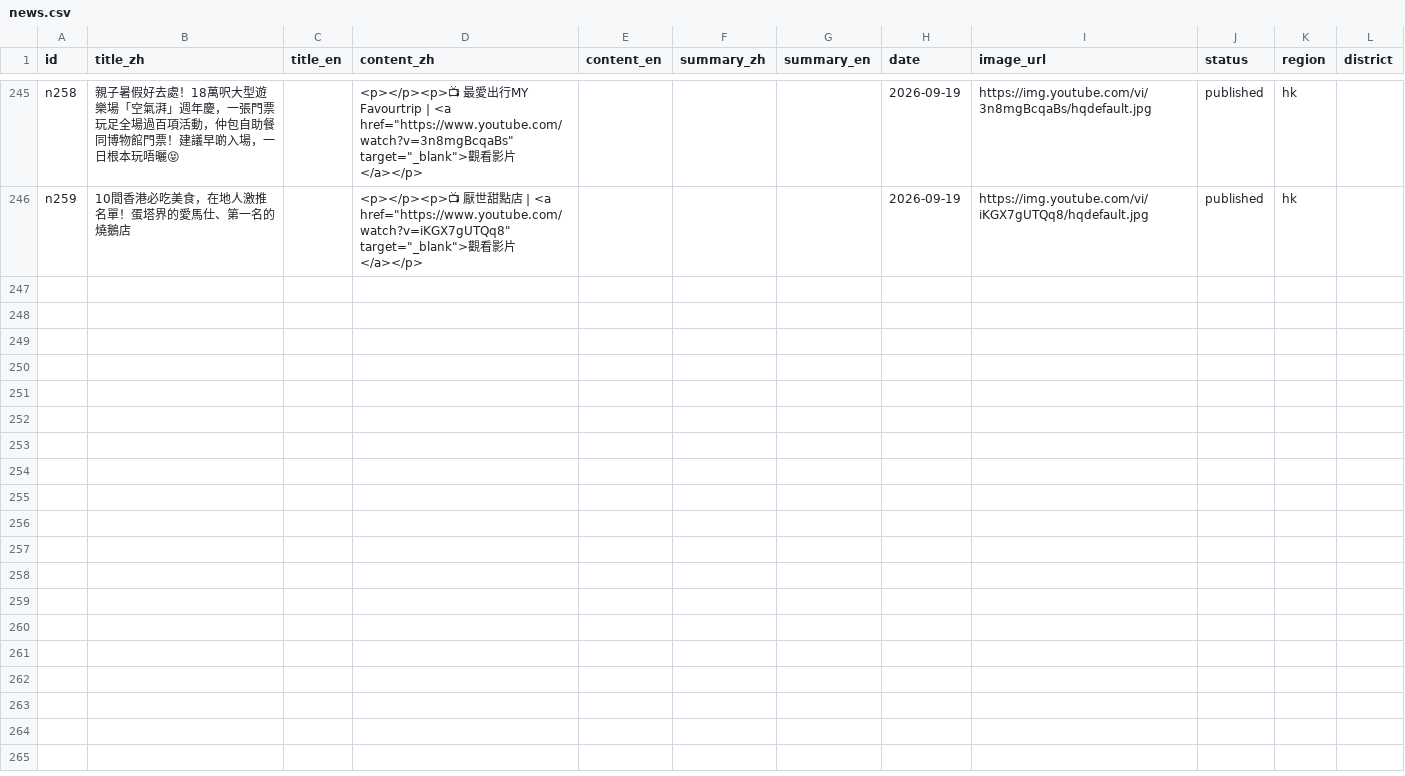
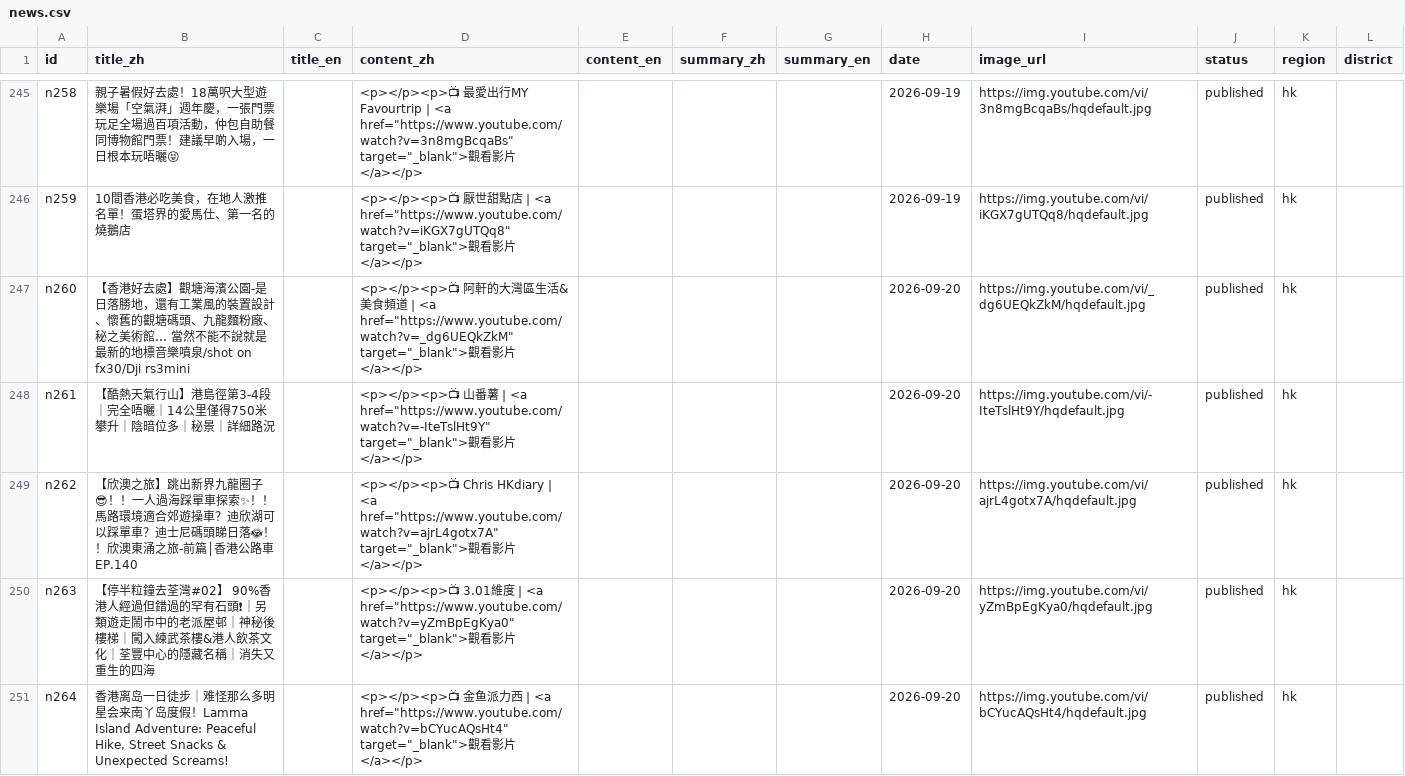
Before and after one commit to gbeoho/Thingerz, a CSV file: data/news.csv, drawn as a sheet; only a part is shown, gaps mark what is left out.

Commit message:
data: daily 好去處 + 生活小知識 update 2026-09-20

```diff
--- a/data/news.csv
+++ b/data/news.csv
@@ -246 +246,6 @@ n258,親子暑假好去處！18萬呎大型遊樂場「空氣湃」週年慶，
 n259,10間香港必吃美食，在地人激推名單！蛋塔界的愛馬仕、第一名的燒鵝店,,"<p></p><p>📺 厭世甜點店 | <a href=""https://www.youtube.com/watch?v=iKGX7gUTQq8"" target=""_blank"">觀看影片</a></p>",,,,2026-09-19,https://img.youtube.com/vi/iKGX7gUTQq8/hqdefault.jpg,published,hk,
+n260,【香港好去處】觀塘海濱公園-是日落勝地，還有工業風的裝置設計、懷舊的觀塘碼頭、九龍麵粉廠、秘之美術館… 當然不能不說就是最新的地標音樂噴泉/shot on fx30/Dji rs3mini,,"<p></p><p>📺 阿軒的大灣區生活&美食頻道 | <a href=""https://www.youtube.com/watch?v=_dg6UEQkZkM"" target=""_blank"">觀看影片</a></p>",,,,2026-09-20,https://img.youtube.com/vi/_dg6UEQkZkM/hqdefault.jpg,published,hk,
+n261,【酷熱天氣行山】港島徑第3-4段｜完全唔曬｜14公里僅得750米攀升｜陰暗位多｜秘景｜詳細路況,,"<p></p><p>📺 山番薯 | <a href=""https://www.youtube.com/watch?v=-IteTslHt9Y"" target=""_blank"">觀看影片</a></p>",,,,2026-09-20,https://img.youtube.com/vi/-IteTslHt9Y/hqdefault.jpg,published,hk,
+n262,【欣澳之旅】跳出新界九龍圈子😎！！一人過海踩單車探索✨！！馬路環境適合郊遊操車？迪欣湖可以踩單車？迪士尼碼頭睇日落🌞！！欣澳東涌之旅-前篇│香港公路車EP.140,,"<p></p><p>📺 Chris HKdiary | <a href=""https://www.youtube.com/watch?v=ajrL4gotx7A"" target=""_blank"">觀看影片</a></p>",,,,2026-09-20,https://img.youtube.com/vi/ajrL4gotx7A/hqdefault.jpg,published,hk,
+n263,【停半粒鐘去荃灣#02】 90%香港人經過但錯過的罕有石頭❗｜另類遊走鬧市中的老派屋邨｜神秘後樓梯｜闖入練武茶樓&港人飲茶文化｜荃豐中心的隱藏名稱｜消失又重生的四海,,"<p></p><p>📺 3.01維度 | <a href=""https://www.youtube.com/watch?v=yZmBpEgKya0"" target=""_blank"">觀看影片</a></p>",,,,2026-09-20,https://img.youtube.com/vi/yZmBpEgKya0/hqdefault.jpg,published,hk,
+n264,"香港离岛一日徒步｜难怪那么多明星会来南丫岛度假！Lamma Island Adventure: Peaceful Hike, Street Snacks & Unexpected Screams!",,"<p></p><p>📺 金鱼派力西 | <a href=""https://www.youtube.com/watch?v=bCYucAQsHt4"" target=""_blank"">觀看影片</a></p>",,,,2026-09-20,https://img.youtube.com/vi/bCYucAQsHt4/hqdefault.jpg,published,hk,
```
Also changed, not shown: data/lifetips.csv.
